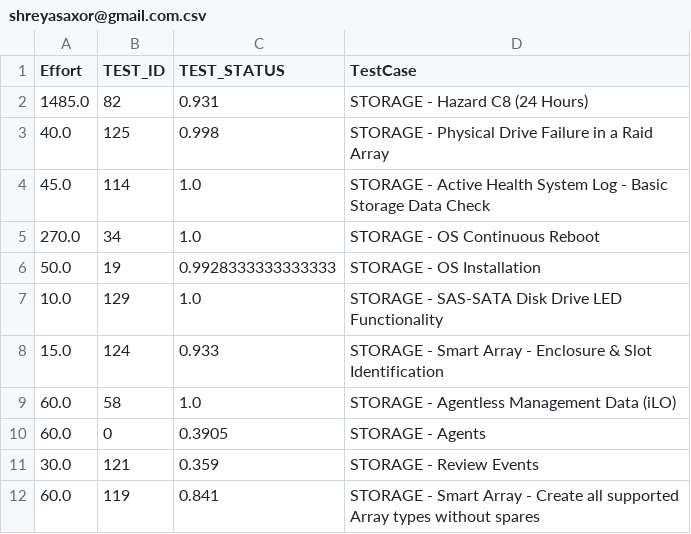
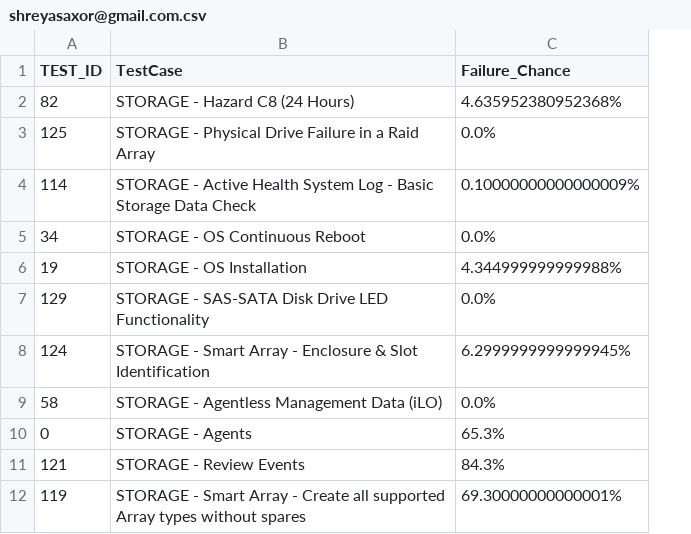
Before and after one commit to shreyasaxor/mbot_mphp, a CSV file: media/shreyasaxor@gmail.com.csv, drawn as a sheet; removed rows and columns are numbered as before the commit, all else as after; the diff names each change by its address in the sheet, - before the commit and + after, or states it on an @@ line.

```diff
--- a/media/shreyasaxor@gmail.com.csv
+++ b/media/shreyasaxor@gmail.com.csv
-column A (Effort), rows 2-12: 1485.0 | 40.0 | 45.0 | 270.0 | 50.0 | 10.0 | 15.0 | 60.0 | 60.0 | 30.0 | 60.0
-column C (TEST_STATUS), rows 2-12: 0.931 | 0.998 | 1.0 | 1.0 | 0.9928333333333333 | 1.0 | 0.933 | 1.0 | 0.3905 | 0.359 | 0.841
+column C (Failure_Chance), rows 2-12: 4.635952380952368% | 0.0% | 0.10000000000000009% | 0.0% | 4.344999999999988% | 0.0% | 6.2999999999999945% | 0.0% | 65.3% | 84.3% | 69.30000000000001%
```
Also changed, not shown: data/config_op.csv, data/prediction_model_output.csv, 11 other files.
